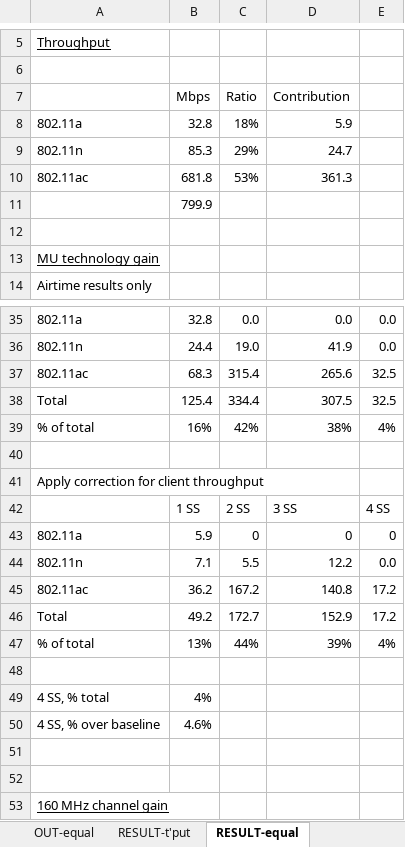
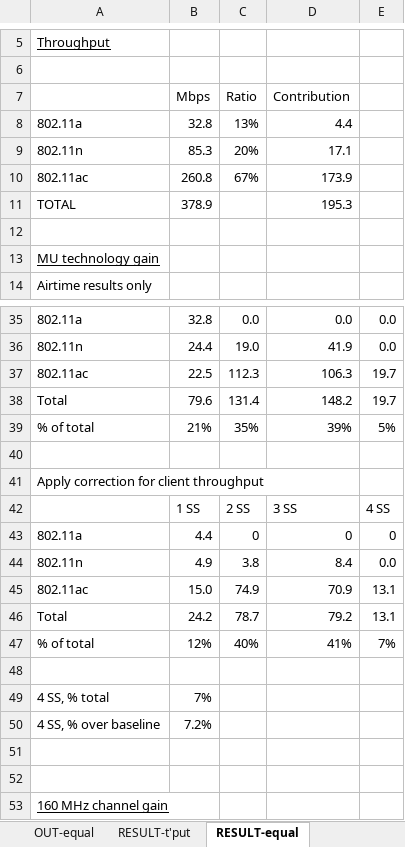
Before and after one commit to matthewgast/11ac-modeling, an Excel workbook: 802.11ac-wave-2-model.xlsx, sheet RESULT-equal, drawn as a sheet; only a part is shown, gaps mark what is left out; values as stored, in another font and other column widths than the file's, no borders; removed rows and columns are numbered as before the commit, all else as after; the diff covers the shown part only; the diff names each change by its address in the sheet, - before the commit and + after, or states it on an @@ line.

```diff
--- a/802.11ac-wave-2-model.xlsx (sheet RESULT-equal)
+++ b/802.11ac-wave-2-model.xlsx (sheet RESULT-equal)
-C8 (Ratio): 18%
+C8 (Ratio): 13%
-D8 (Contribution): 5.9
+D8 (Contribution): 4.4
-C9 (Ratio): 29%
+C9 (Ratio): 20%
-D9 (Contribution): 24.7
+D9 (Contribution): 17.1
-row 10: 802.11ac | 681.8 | 53% | 361.3
-row 11:  | 799.9
+row 10: 802.11ac | 260.8 | 67% | 173.9
+row 11: TOTAL | 378.9 |  | 195.3
-row 37: 802.11ac | 68.3 | 315.4 | 265.6 | 32.5
-row 38: Total | 125.4 | 334.4 | 307.5 | 32.5
-row 39: % of total | 16% | 42% | 38% | 4%
+row 37: 802.11ac | 22.5 | 112.3 | 106.3 | 19.7
+row 38: Total | 79.6 | 131.4 | 148.2 | 19.7
+row 39: % of total | 21% | 35% | 39% | 5%
-B43 (Mbps): 5.9
+B43 (Mbps): 4.4
-B44 (Mbps): 7.1
+B44 (Mbps): 4.9
-C44 (Ratio): 5.5
+C44 (Ratio): 3.8
-D44 (Contribution): 12.2
+D44 (Contribution): 8.4
-row 45: 802.11ac | 36.2 | 167.2 | 140.8 | 17.2
-row 46: Total | 49.2 | 172.7 | 152.9 | 17.2
-row 47: % of total | 13% | 44% | 39% | 4%
+row 45: 802.11ac | 15.0 | 74.9 | 70.9 | 13.1
+row 46: Total | 24.2 | 78.7 | 79.2 | 13.1
+row 47: % of total | 12% | 40% | 41% | 7%
-B49 (Mbps): 4%
+B49 (Mbps): 7%
-B50 (Mbps): 4.6%
+B50 (Mbps): 7.2%
```
Also changed, not shown: 1 added row, 1 removed row and 31 edited cells elsewhere in this sheet, sheet Wave 2 data tables, sheet Airtime calculations, sheet RESULT-t'put, sheet Aggregate data tables, sheet IN-rates, sheet IN-client, 5 more sheets, formulas that keep their value, charts or pictures.
